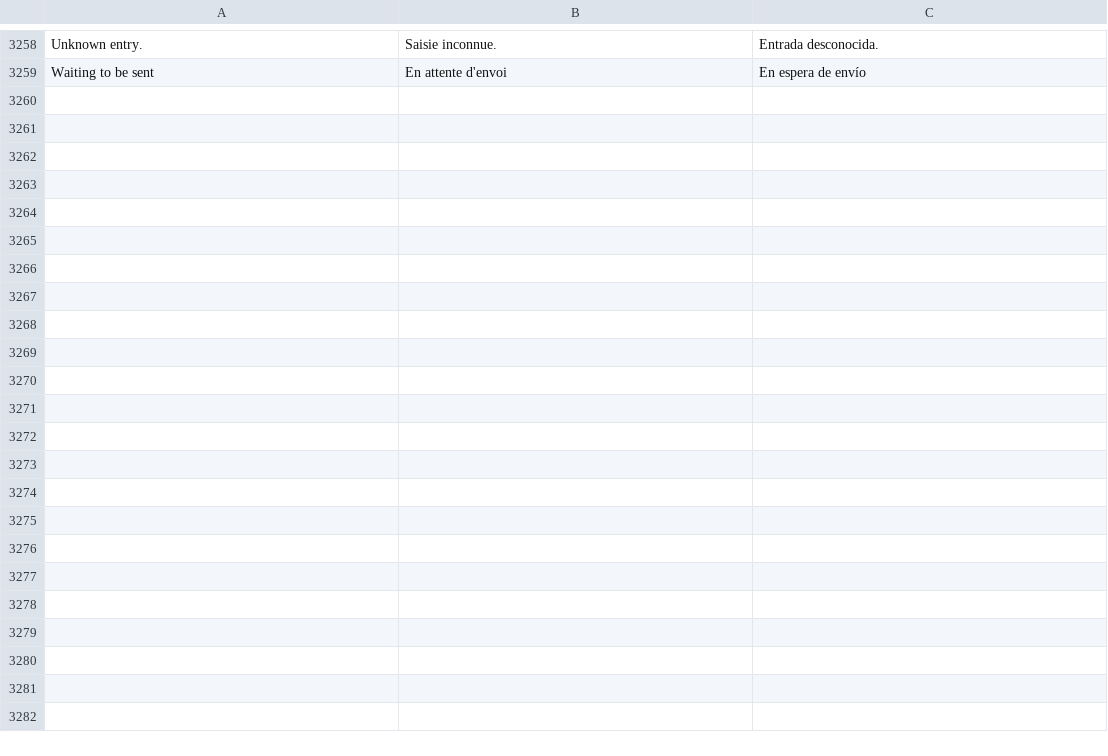
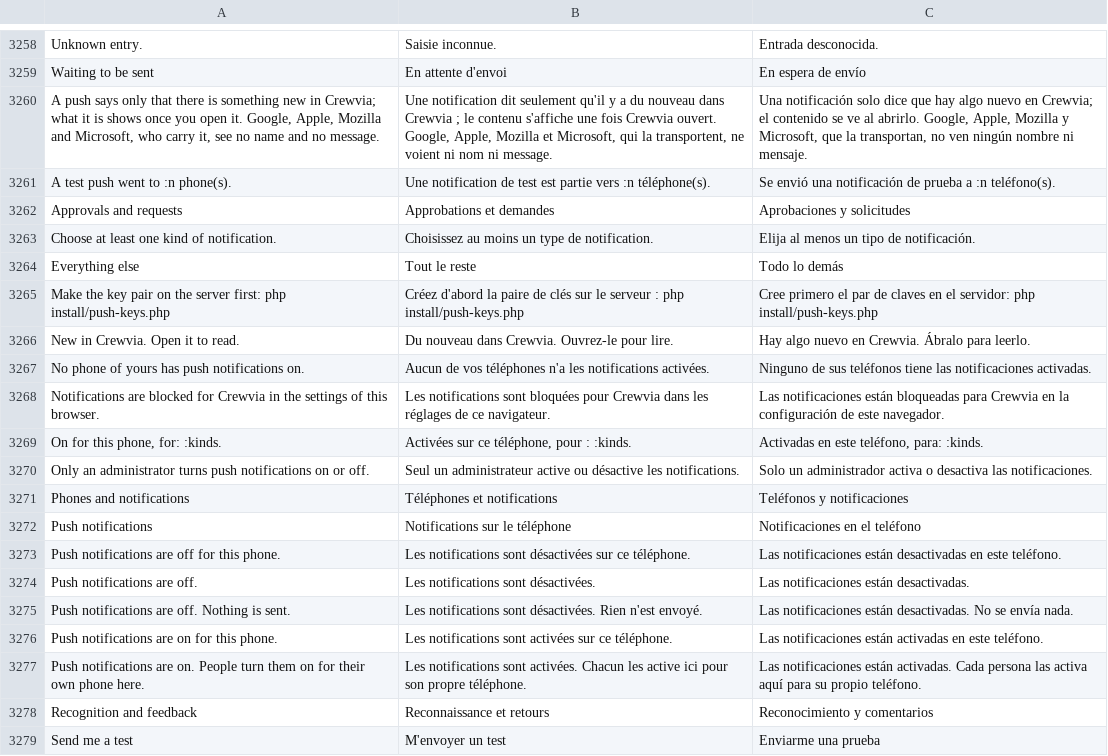
Before and after one commit to fleurysolution/crewvia, a TSV file: app/lang/messages.tsv, drawn as a sheet; only a part is shown, gaps mark what is left out; the diff covers the shown part only.

```diff
--- a/app/lang/messages.tsv
+++ b/app/lang/messages.tsv
@@ -3259 +3259,21 @@ Unknown entry.	Saisie inconnue.	Entrada desconocida.
 Waiting to be sent	En attente d'envoi	En espera de envío
+A push says only that there is something new in Crewvia; what it is shows once you open it. Google, Apple, Mozilla and Microsoft, who carry it, see no name and no message.	Une notification dit seulement qu'il y a du nouveau dans Crewvia ; le contenu s'affiche une fois Crewvia ouvert. Google, Apple, Mozilla et Microsoft, qui la transportent, ne voient ni nom ni message.	Una notificación solo dice que hay algo nuevo en Crewvia; el contenido se ve al abrirlo. Google, Apple, Mozilla y Microsoft, que la transportan, no ven ningún nombre ni mensaje.
+A test push went to :n phone(s).	Une notification de test est partie vers :n téléphone(s).	Se envió una notificación de prueba a :n teléfono(s).
+Approvals and requests	Approbations et demandes	Aprobaciones y solicitudes
+Choose at least one kind of notification.	Choisissez au moins un type de notification.	Elija al menos un tipo de notificación.
+Everything else	Tout le reste	Todo lo demás
+Make the key pair on the server first: php install/push-keys.php	Créez d'abord la paire de clés sur le serveur : php install/push-keys.php	Cree primero el par de claves en el servidor: php install/push-keys.php
+New in Crewvia. Open it to read.	Du nouveau dans Crewvia. Ouvrez-le pour lire.	Hay algo nuevo en Crewvia. Ábralo para leerlo.
+No phone of yours has push notifications on.	Aucun de vos téléphones n'a les notifications activées.	Ninguno de sus teléfonos tiene las notificaciones activadas.
+Notifications are blocked for Crewvia in the settings of this browser.	Les notifications sont bloquées pour Crewvia dans les réglages de ce navigateur.	Las notificaciones están bloqueadas para Crewvia en la configuración de este navegador.
+On for this phone, for: :kinds.	Activées sur ce téléphone, pour : :kinds.	Activadas en este teléfono, para: :kinds.
+Only an administrator turns push notifications on or off.	Seul un administrateur active ou désactive les notifications.	Solo un administrador activa o desactiva las notificaciones.
+Phones and notifications	Téléphones et notifications	Teléfonos y notificaciones
+Push notifications	Notifications sur le téléphone	Notificaciones en el teléfono
+Push notifications are off for this phone.	Les notifications sont désactivées sur ce téléphone.	Las notificaciones están desactivadas en este teléfono.
+Push notifications are off.	Les notifications sont désactivées.	Las notificaciones están desactivadas.
+Push notifications are off. Nothing is sent.	Les notifications sont désactivées. Rien n'est envoyé.	Las notificaciones están desactivadas. No se envía nada.
+Push notifications are on for this phone.	Les notifications sont activées sur ce téléphone.	Las notificaciones están activadas en este teléfono.
+Push notifications are on. People turn them on for their own phone here.	Les notifications sont activées. Chacun les active ici pour son propre téléphone.	Las notificaciones están activadas. Cada persona las activa aquí para su propio teléfono.
+Recognition and feedback	Reconnaissance et retours	Reconocimiento y comentarios
+Send me a test	M'envoyer un test	Enviarme una prueba
```
Also changed, not shown: 10 added rows elsewhere in this file, 23 other files.
